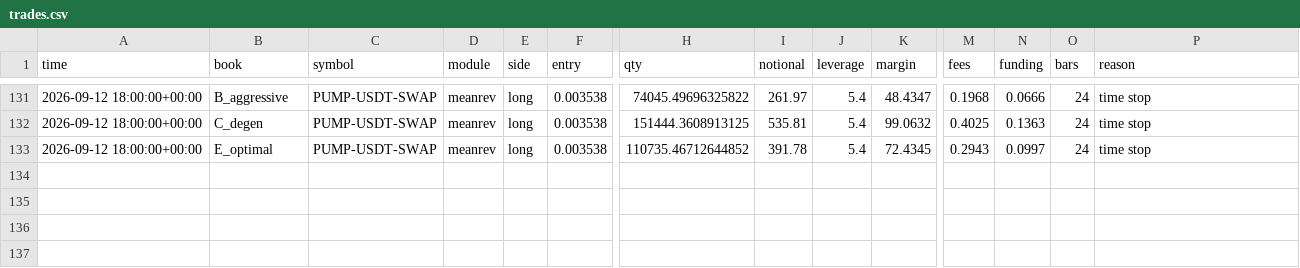
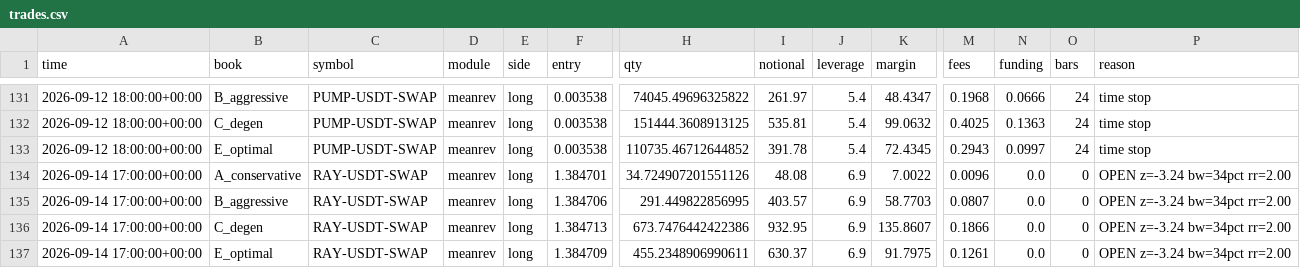
Before and after one commit to JosiahAshton/crypto-bot, a CSV file: state/trades.csv, drawn as a sheet; only a part is shown, gaps mark what is left out; rows hold the shown columns only; the diff names each change by its address in the sheet, - before the commit and + after, or states it on an @@ line.

```diff
--- a/state/trades.csv
+++ b/state/trades.csv
+row 134: 2026-09-14 17:00:00+00:00 | A_conservative | RAY-USDT-SWAP | meanrev | long | 1.384701 | 34.724907201551126 | 48.08 | 6.9 | 7.0022 | 0.0096 | 0.0 | 0 | OPEN z=-3.24 bw=34pct rr=2.00
+row 135: 2026-09-14 17:00:00+00:00 | B_aggressive | RAY-USDT-SWAP | meanrev | long | 1.384706 | 291.449822856995 | 403.57 | 6.9 | 58.7703 | 0.0807 | 0.0 | 0 | OPEN z=-3.24 bw=34pct rr=2.00
+row 136: 2026-09-14 17:00:00+00:00 | C_degen | RAY-USDT-SWAP | meanrev | long | 1.384713 | 673.7476442422386 | 932.95 | 6.9 | 135.8607 | 0.1866 | 0.0 | 0 | OPEN z=-3.24 bw=34pct rr=2.00
+row 137: 2026-09-14 17:00:00+00:00 | E_optimal | RAY-USDT-SWAP | meanrev | long | 1.384709 | 455.2348906990611 | 630.37 | 6.9 | 91.7975 | 0.1261 | 0.0 | 0 | OPEN z=-3.24 bw=34pct rr=2.00
```
Also changed, not shown: state/equity.csv, 3 other files.
